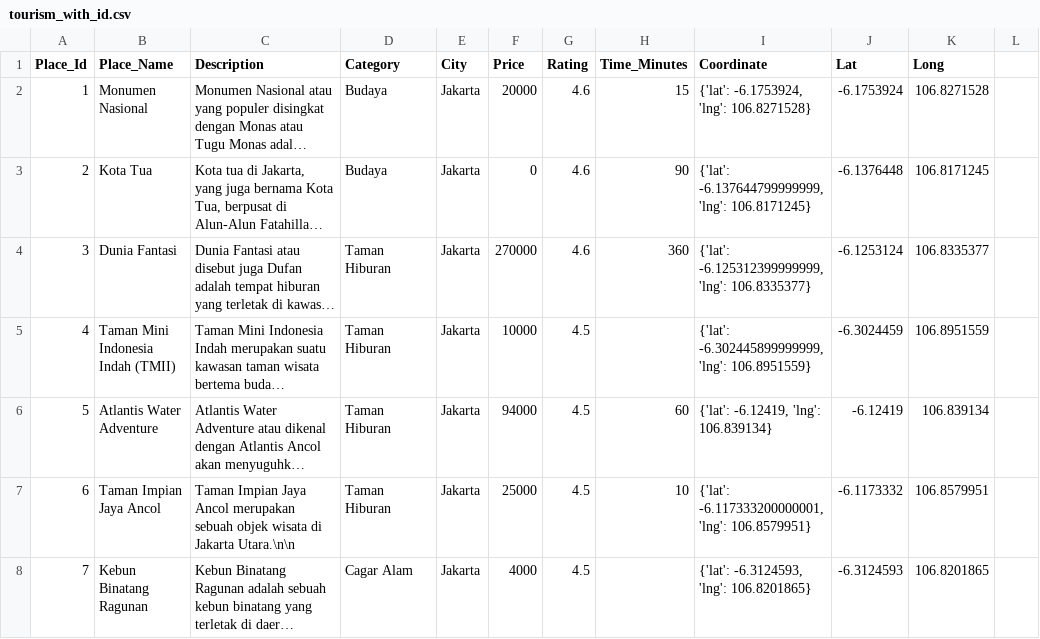
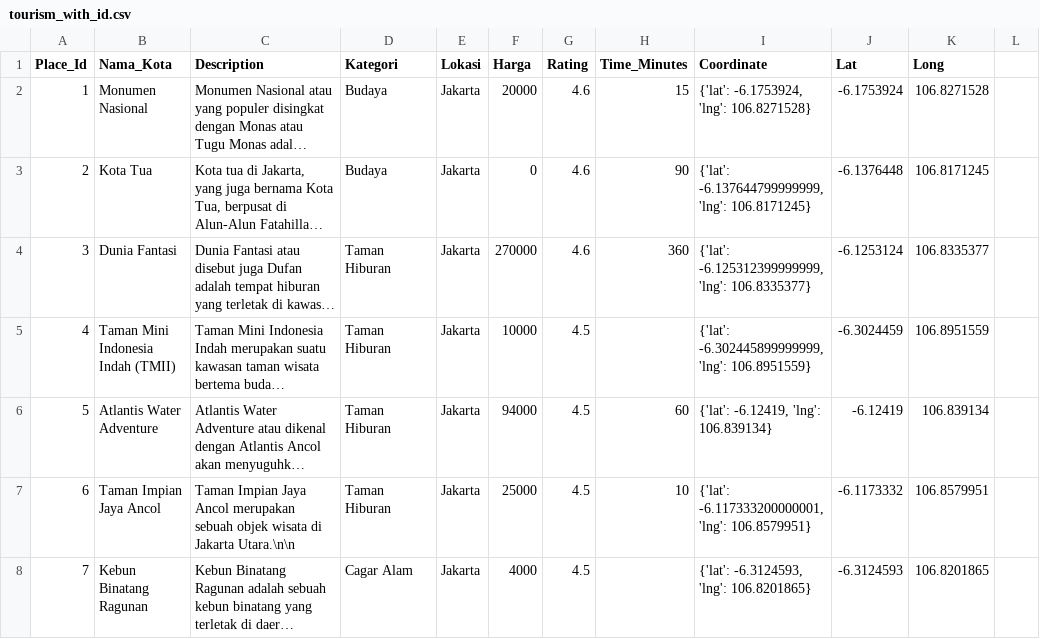
Before and after one commit to Faridghozali/RekomendasiPariwisata, a CSV file: tourism_with_id.csv, drawn as a sheet; only a part is shown; long unchanged cells end in …; the diff names each change by its address in the sheet, - before the commit and + after, or states it on an @@ line.

Commit message:
Update tourism_with_id.csv

```diff
--- a/tourism_with_id.csv
+++ b/tourism_with_id.csv
-B1: Place_Name
+B1: Nama_Kota
-D1: Category
+D1: Kategori
-E1: City
+E1: Lokasi
-F1: Price
+F1: Harga
```
